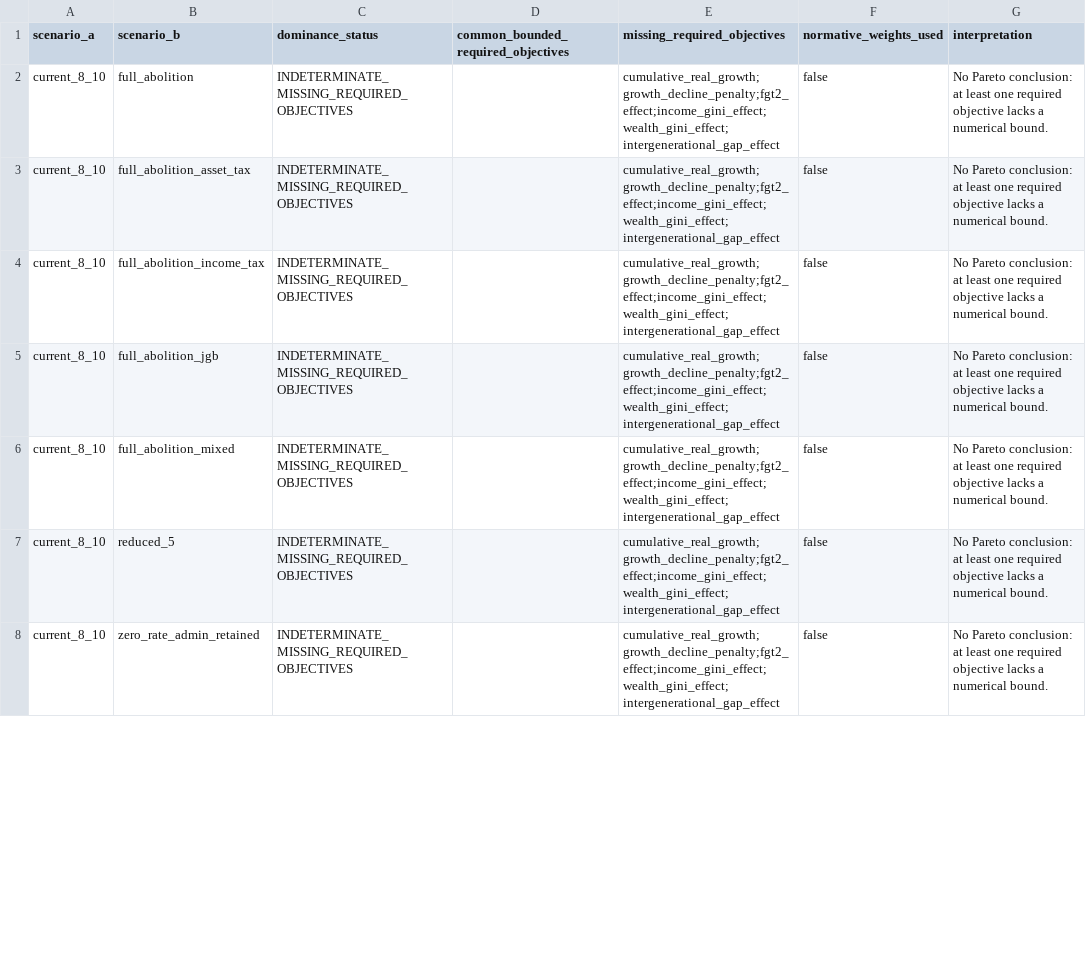
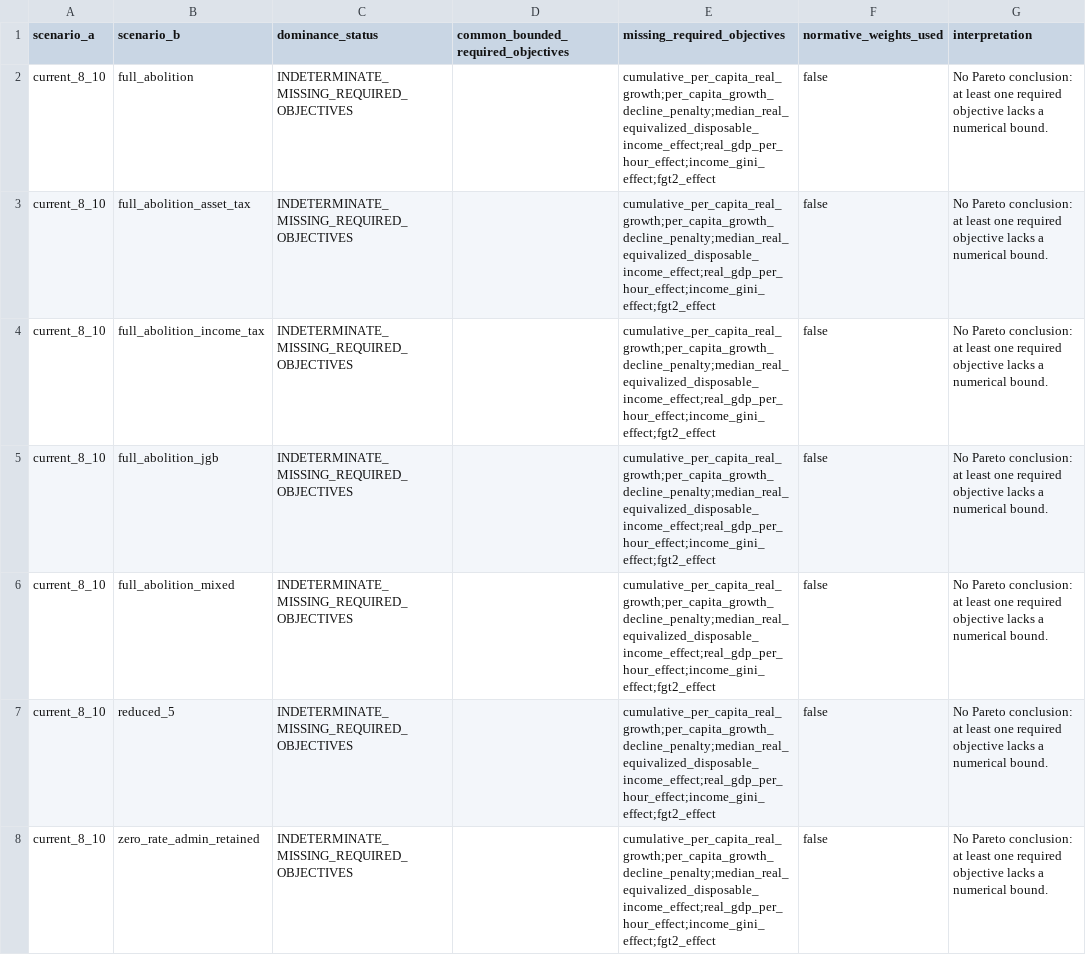
Before and after one commit to xmeta/jp-consumption-tax-reform, a CSV file: data/derived/vat_policy_pareto_pairwise.csv, drawn as a sheet; only a part is shown; the diff covers the shown part only.

```diff
--- a/data/derived/vat_policy_pareto_pairwise.csv
+++ b/data/derived/vat_policy_pareto_pairwise.csv
@@ -1,8 +1,8 @@
 scenario_a,scenario_b,dominance_status,common_bounded_required_objectives,missing_required_objectives,normative_weights_used,interpretation
-current_8_10,full_abolition,INDETERMINATE_MISSING_REQUIRED_OBJECTIVES,,cumulative_real_growth;growth_decline_penalty;fgt2_effect;income_gini_effect;wealth_gini_effect;intergenerational_gap_effect,false,No Pareto conclusion: at least one required objective lacks a numerical bound.
-current_8_10,full_abolition_asset_tax,INDETERMINATE_MISSING_REQUIRED_OBJECTIVES,,cumulative_real_growth;growth_decline_penalty;fgt2_effect;income_gini_effect;wealth_gini_effect;intergenerational_gap_effect,false,No Pareto conclusion: at least one required objective lacks a numerical bound.
-current_8_10,full_abolition_income_tax,INDETERMINATE_MISSING_REQUIRED_OBJECTIVES,,cumulative_real_growth;growth_decline_penalty;fgt2_effect;income_gini_effect;wealth_gini_effect;intergenerational_gap_effect,false,No Pareto conclusion: at least one required objective lacks a numerical bound.
-current_8_10,full_abolition_jgb,INDETERMINATE_MISSING_REQUIRED_OBJECTIVES,,cumulative_real_growth;growth_decline_penalty;fgt2_effect;income_gini_effect;wealth_gini_effect;intergenerational_gap_effect,false,No Pareto conclusion: at least one required objective lacks a numerical bound.
-current_8_10,full_abolition_mixed,INDETERMINATE_MISSING_REQUIRED_OBJECTIVES,,cumulative_real_growth;growth_decline_penalty;fgt2_effect;income_gini_effect;wealth_gini_effect;intergenerational_gap_effect,false,No Pareto conclusion: at least one required objective lacks a numerical bound.
-current_8_10,reduced_5,INDETERMINATE_MISSING_REQUIRED_OBJECTIVES,,cumulative_real_growth;growth_decline_penalty;fgt2_effect;income_gini_effect;wealth_gini_effect;intergenerational_gap_effect,false,No Pareto conclusion: at least one required objective lacks a numerical bound.
-current_8_10,zero_rate_admin_retained,INDETERMINATE_MISSING_REQUIRED_OBJECTIVES,,cumulative_real_growth;growth_decline_penalty;fgt2_effect;income_gini_effect;wealth_gini_effect;intergenerational_gap_effect,false,No Pareto conclusion: at least one required objective lacks a numerical bound.
+current_8_10,full_abolition,INDETERMINATE_MISSING_REQUIRED_OBJECTIVES,,cumulative_per_capita_real_growth;per_capita_growth_decline_penalty;median_real_equivalized_disposable_income_effect;real_gdp_per_hour_effect;income_gini_effect;fgt2_effect,false,No Pareto conclusion: at least one required objective lacks a numerical bound.
+current_8_10,full_abolition_asset_tax,INDETERMINATE_MISSING_REQUIRED_OBJECTIVES,,cumulative_per_capita_real_growth;per_capita_growth_decline_penalty;median_real_equivalized_disposable_income_effect;real_gdp_per_hour_effect;income_gini_effect;fgt2_effect,false,No Pareto conclusion: at least one required objective lacks a numerical bound.
+current_8_10,full_abolition_income_tax,INDETERMINATE_MISSING_REQUIRED_OBJECTIVES,,cumulative_per_capita_real_growth;per_capita_growth_decline_penalty;median_real_equivalized_disposable_income_effect;real_gdp_per_hour_effect;income_gini_effect;fgt2_effect,false,No Pareto conclusion: at least one required objective lacks a numerical bound.
+current_8_10,full_abolition_jgb,INDETERMINATE_MISSING_REQUIRED_OBJECTIVES,,cumulative_per_capita_real_growth;per_capita_growth_decline_penalty;median_real_equivalized_disposable_income_effect;real_gdp_per_hour_effect;income_gini_effect;fgt2_effect,false,No Pareto conclusion: at least one required objective lacks a numerical bound.
+current_8_10,full_abolition_mixed,INDETERMINATE_MISSING_REQUIRED_OBJECTIVES,,cumulative_per_capita_real_growth;per_capita_growth_decline_penalty;median_real_equivalized_disposable_income_effect;real_gdp_per_hour_effect;income_gini_effect;fgt2_effect,false,No Pareto conclusion: at least one required objective lacks a numerical bound.
+current_8_10,reduced_5,INDETERMINATE_MISSING_REQUIRED_OBJECTIVES,,cumulative_per_capita_real_growth;per_capita_growth_decline_penalty;median_real_equivalized_disposable_income_effect;real_gdp_per_hour_effect;income_gini_effect;fgt2_effect,false,No Pareto conclusion: at least one required objective lacks a numerical bound.
+current_8_10,zero_rate_admin_retained,INDETERMINATE_MISSING_REQUIRED_OBJECTIVES,,cumulative_per_capita_real_growth;per_capita_growth_decline_penalty;median_real_equivalized_disposable_income_effect;real_gdp_per_hour_effect;income_gini_effect;fgt2_effect,false,No Pareto conclusion: at least one required objective lacks a numerical bound.
```
Also changed, not shown: 21 edited cells elsewhere in this file, data/derived/vat_policy_scenario_summary.csv, data/derived_catalog.csv, 34 other files.
